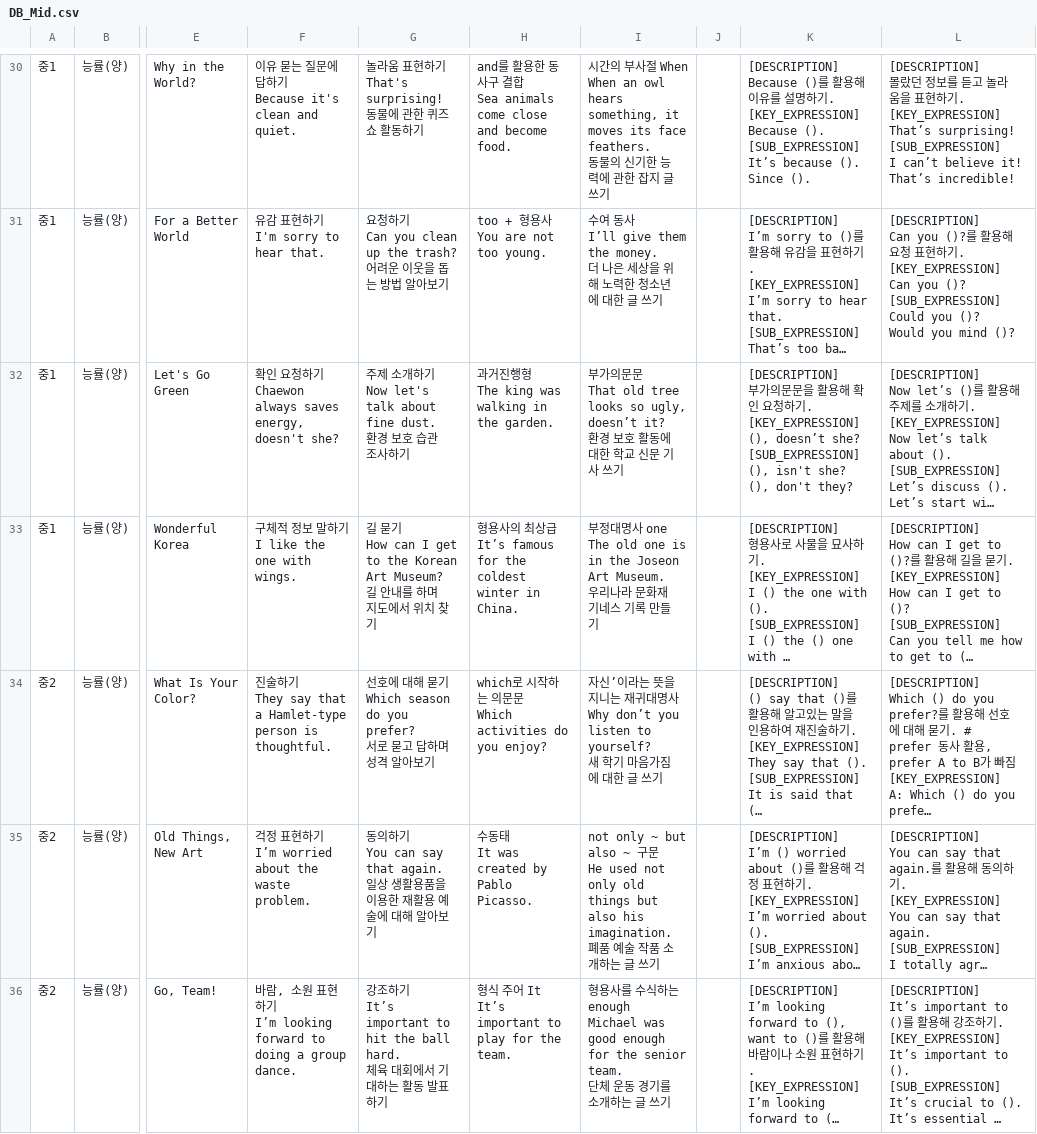
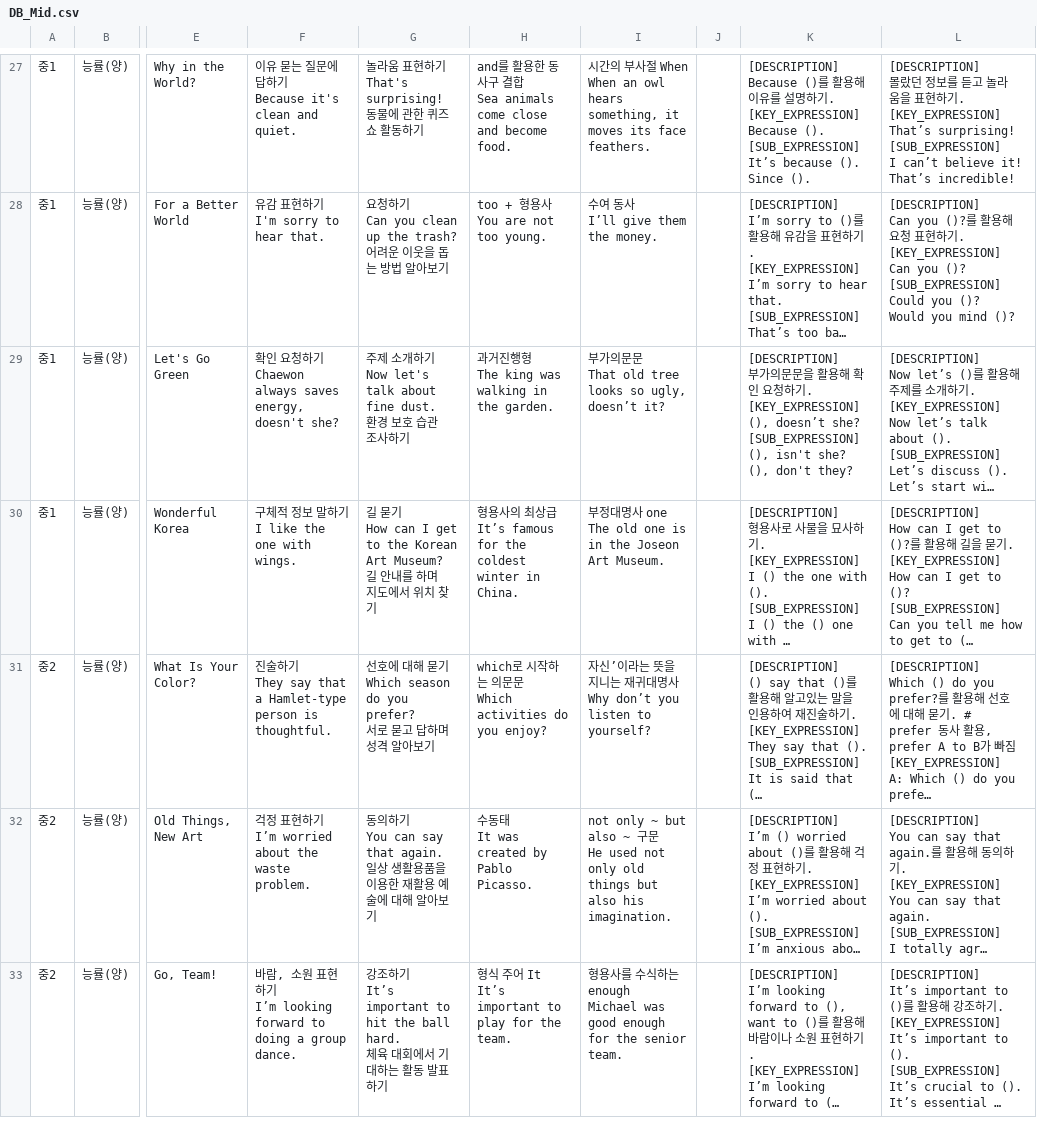
Before and after one commit to tiagyu/WeaversMind, a CSV file: DB/DB_Mid.csv, drawn as a sheet; only a part is shown, gaps mark what is left out; long unchanged cells end in …; addresses are those after the commit; ↵ is a line break in a cell; the diff covers the shown part only; the diff names each change by its address in the sheet, - before the commit and + after, or states it on an @@ line.

```diff
--- a/DB/DB_Mid.csv
+++ b/DB/DB_Mid.csv
-I27: …moves its face feathers. ↵ 동물의 신기한 능력에 관한 잡지 글 쓰기
+I27: …moves its face feathers.
-I28: …give them the money. ↵ 더 나은 세상을 위해 노력한 청소년에 대한 글 쓰기
+I28: …give them the money.
-I29: …so ugly, doesn’t it? ↵ 환경 보호 활동에 대한 학교 신문 기사 쓰기
+I29: …so ugly, doesn’t it?
-I30: …the Joseon Art Museum. ↵ 우리나라 문화재 기네스 기록 만들기
+I30: …the Joseon Art Museum.
-I31: …you listen to yourself? ↵ 새 학기 마음가짐에 대한 글 쓰기
+I31: …you listen to yourself?
-I32: …his imagination. ↵ 폐품 예술 작품 소개하는 글 쓰기
+I32: …his imagination.
-I33: …for the senior team. ↵ 단체 운동 경기를 소개하는 글 쓰기
+I33: …for the senior team.
```
Also changed, not shown: 3 removed rows and 62 edited cells elsewhere in this file.
